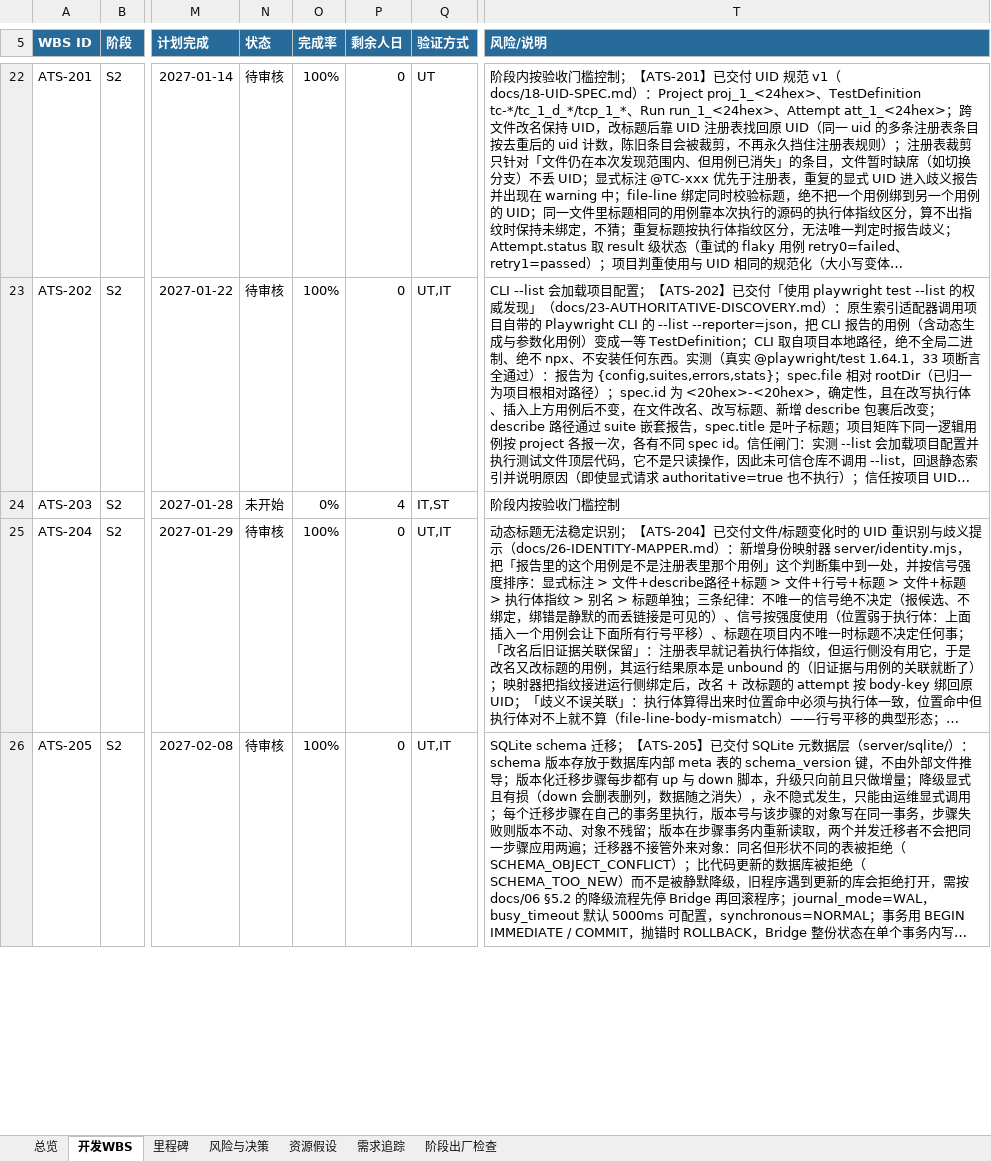
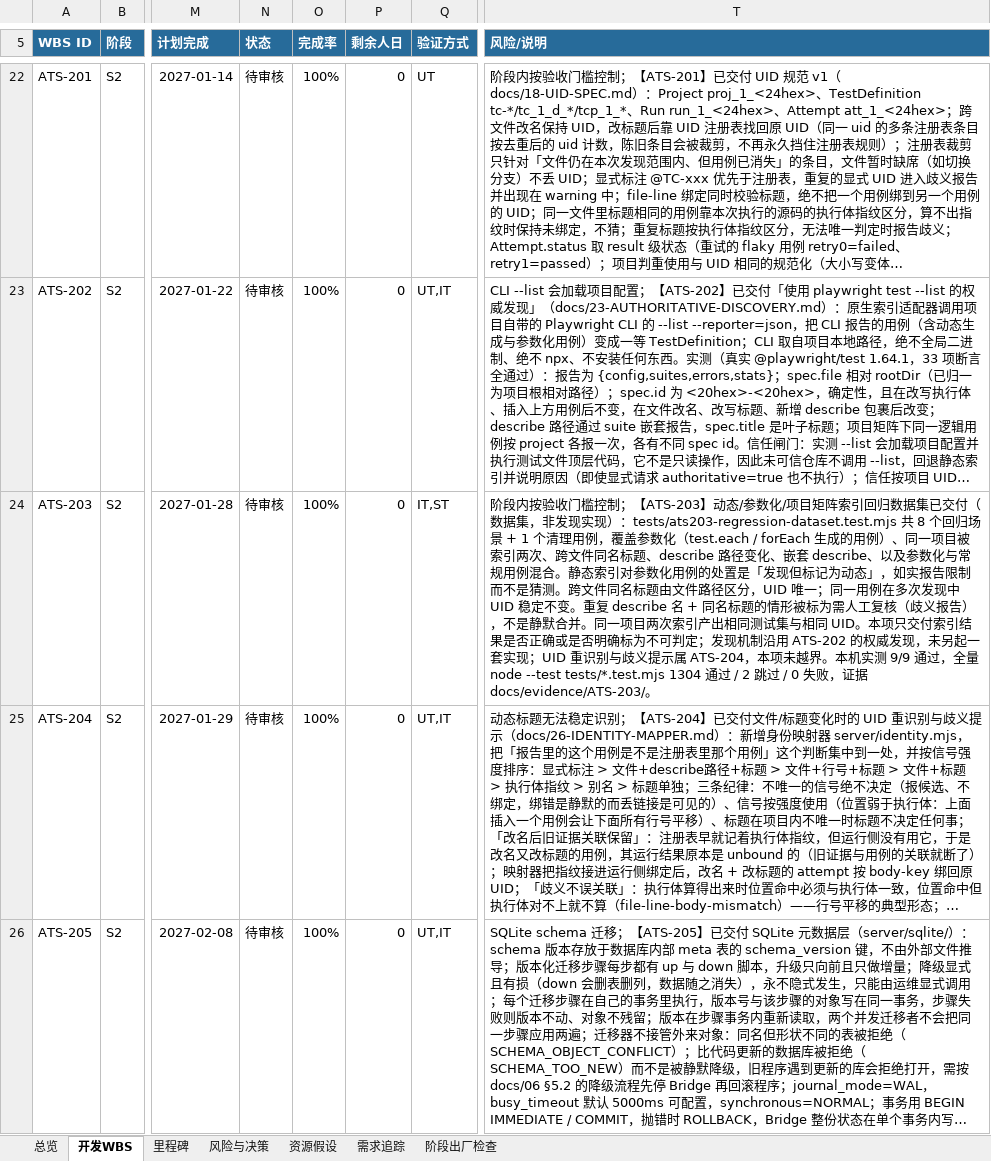
Before and after one commit to UlyssesLeoLee/ICHOR, an Excel workbook: docs/WBS.xlsx, sheet 开发WBS, drawn as a sheet; only a part is shown, gaps mark what is left out; long unchanged cells end in …; values as stored, in another font and other column widths than the file's, no borders; conditional formats not drawn; the diff names each change by its address in the sheet, - before the commit and + after, or states it on an @@ line.

Commit message:
chore(ATS-203): 补上缺失的 WBS 行更新器并同步 ATS-203 行
ATS-203 已交付（tests/ats203-regression-dataset.test.mjs，9/9 通过，全量 1304 通过/2 跳过），
但仓库里没有 tools/update_wbs_ats203.py，所以「开发WBS」里 ATS-203 那行一直停在
「未开始 / 完成率 0 / 剩余人日 4」。

本次补上更新器，按 ATS-602 的既有模式：
  N (状态)   : 未开始 -> 待审核
  O (完成率) : 0 -> 1
  P (剩余人日): 缓存值 4 -> 0（K*(1-O) 公式保留）
  T (风险/说明): 标注【ATS-203】，写明交付内容与越界边界

同时在 tools/wbs_common.py 的 MARKERS 与 NARRATIVE_FRAGMENTS 里登记【ATS-203】，
使总览 D6/D7 能带上本任务的贡献，且不会被别的更新器抹掉。

验证：
  python tools/update_wbs_ats203.py --verify-only  -> PASS
  重跑一遍字节完全一致（幂等）
  bash tools/ats501-probes/check-wbs-updaters.sh    -> RESULT: OK（24 个更新器共存、幂等、
                                                       不撤销已验收状态、总览缓存与开发WBS 一致）
  python -m pytest tools/test_wbs_common*.py        -> 13 passed

```diff
--- a/docs/WBS.xlsx (sheet 开发WBS)
+++ b/docs/WBS.xlsx (sheet 开发WBS)
-N24 (状态): 未开始
+N24 (状态): 待审核
-O24 (完成率): 0%
+O24 (完成率): 100%
-P24 (剩余人日): 4
+P24 (剩余人日): 0
-T24 (风险/说明): …门槛控制
+T24 (风险/说明): …门槛控制；【ATS-203】动态/参数化/项目矩阵索引回归数据集已交付（数据集，非发现实现）：tests/ats203-regression-dataset.test.mjs 共 8 个回归场景 + 1 个清理用例，覆盖参数化（test.each / forEach 生成的用例）、同一项目被索引两次、跨文件同名标题、describe 路径变化、嵌套 describe、以及参数化与常规用例混合。静态索引对参数化用例的处置是「发现但标记为动态」，如实报告限制而不是猜测。跨文件同名标题由文件路径区分，UID 唯一；同一用例在多次发现中 UID 稳定不变。重复 describe 名 + 同名标题的情形被标为需人工复核（歧义报告），不是静默合并。同一项目两次索引产出相同测试集与相同 UID。本项只交付索引结果是否正确或是否明确标为不可判定；发现机制沿用 ATS-202 的权威发现，未另起一套实现；UID 重识别与歧义提示属 ATS-204，本项未越界。本机实测 9/9 通过，全量 node --test tests/*.test.mjs 1304 通过 / 2 跳过 / 0 失败，证据 docs/evidence/ATS-203/。
```
Also changed, not shown: sheet 总览, 6 other files.
